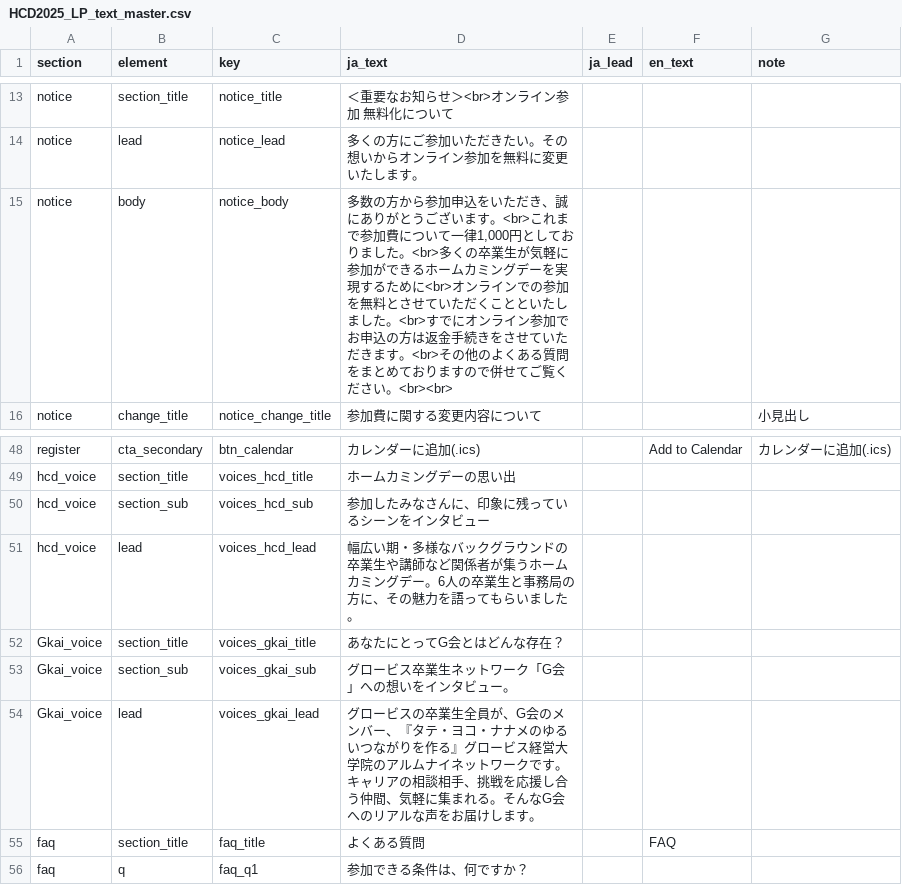
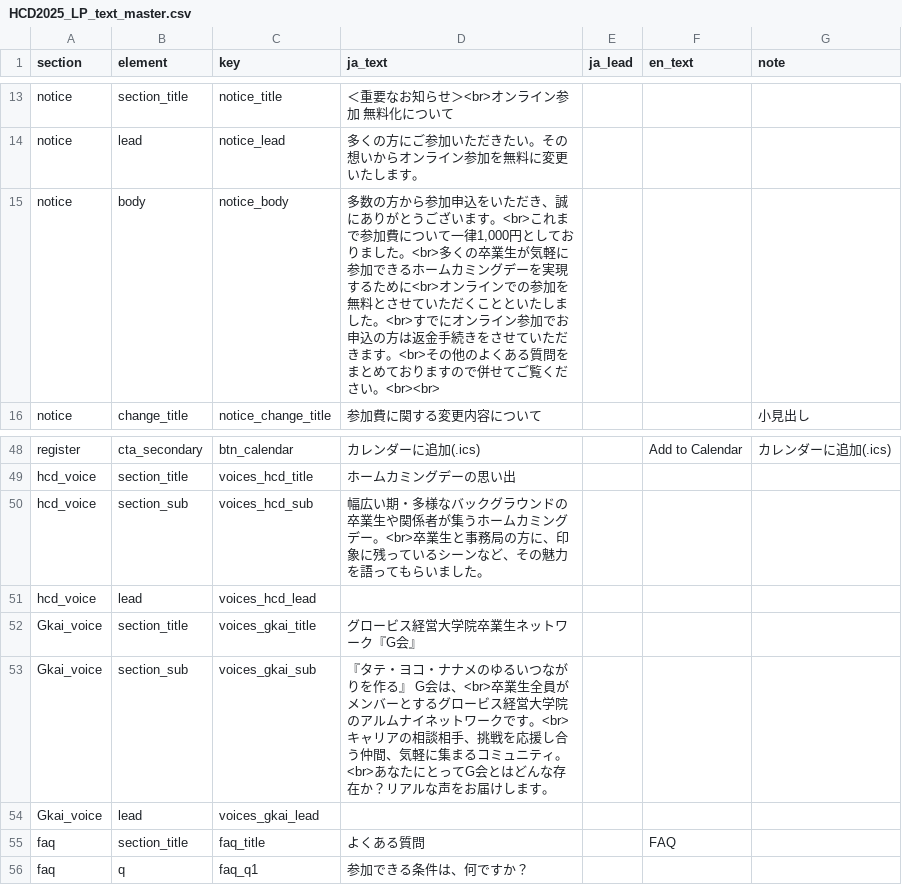
Before and after one commit to Globis-alumni/HCD2025_Tokyo, a CSV file: data/HCD2025_LP_text_master.csv, drawn as a sheet; only a part is shown, gaps mark what is left out.

```diff
--- a/data/HCD2025_LP_text_master.csv
+++ b/data/HCD2025_LP_text_master.csv
@@ -14,3 +14,3 @@ notice,section_title,notice_title,＜重要なお知らせ＞<br>オンライン
 notice,lead,notice_lead,多くの方にご参加いただきたい。その想いからオンライン参加を無料に変更いたします。,,,
-notice,body,notice_body,"多数の方から参加申込をいただき、誠にありがとうございます。<br>これまで参加費について一律1,000円としておりました。<br>多くの卒業生が気軽に参加ができるホームカミングデーを実現するために<br>オンラインでの参加を無料とさせていただくことといたしました。<br>すでにオンライン参加でお申込の方は返金手続きをさせていただきます。<br>その他のよくある質問をまとめておりますので併せてご覧ください。<br><br>",,,
+notice,body,notice_body,"多数の方から参加申込をいただき、誠にありがとうございます。<br>これまで参加費について一律1,000円としておりました。<br>多くの卒業生が気軽に参加できるホームカミングデーを実現するために<br>オンラインでの参加を無料とさせていただくことといたしました。<br>すでにオンライン参加でお申込の方は返金手続きをさせていただきます。<br>その他のよくある質問をまとめておりますので併せてご覧ください。<br><br>",,,
 notice,change_title,notice_change_title,参加費に関する変更内容について,,,小見出し
@@ -53,7 +53,7 @@ register,cta_secondary,btn_calendar,カレンダーに追加(.ics),,Add to Calen
 hcd_voice,section_title,voices_hcd_title,ホームカミングデーの思い出,,,
-hcd_voice,section_sub,voices_hcd_sub,参加したみなさんに、印象に残っているシーンをインタビュー,,,
-hcd_voice,lead,voices_hcd_lead,幅広い期・多様なバックグラウンドの卒業生や講師など関係者が集うホームカミングデー。6人の卒業生と事務局の方に、その魅力を語ってもらいました。,,,
-Gkai_voice,section_title,voices_gkai_title,あなたにとってG会とはどんな存在？,,,
-Gkai_voice,section_sub,voices_gkai_sub,グロービス卒業生ネットワーク「G会」への想いをインタビュー。,,,
-Gkai_voice,lead,voices_gkai_lead,グロービスの卒業生全員が、G会のメンバー、『タテ・ヨコ・ナナメのゆるいつながりを作る』グロービス経営大学院のアルムナイネットワークです。キャリアの相談相手、挑戦を応援し合う仲間、気軽に集まれる。そんなG会へのリアルな声をお届けします。,,,
+hcd_voice,section_sub,voices_hcd_sub,幅広い期・多様なバックグラウンドの卒業生や関係者が集うホームカミングデー。<br>卒業生と事務局の方に、印象に残っているシーンなど、その魅力を語ってもらいました。,,,
+hcd_voice,lead,voices_hcd_lead,,,,
+Gkai_voice,section_title,voices_gkai_title,グロービス経営大学院卒業生ネットワーク『G会』,,,
+Gkai_voice,section_sub,voices_gkai_sub,『タテ・ヨコ・ナナメのゆるいつながりを作る』 G会は、<br>卒業生全員がメンバーとするグロービス経営大学院のアルムナイネットワークです。<br>キャリアの相談相手、挑戦を応援し合う仲間、気軽に集まるコミュニティ。<br>あなたにとってG会とはどんな存在か？リアルな声をお届けします。,,,
+Gkai_voice,lead,voices_gkai_lead,,,,
 faq,section_title,faq_title,よくある質問,,FAQ,
```
Also changed, not shown: data/HCD2025_schedule_master.csv, 1 other file.
